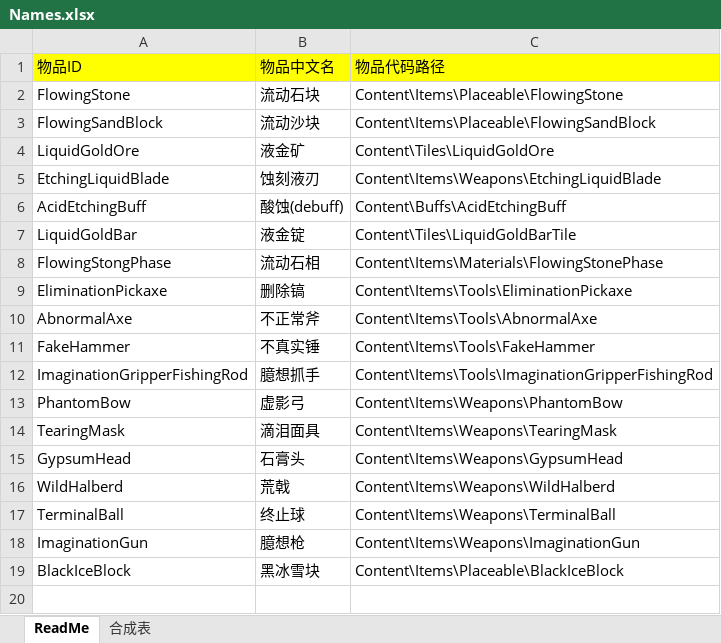
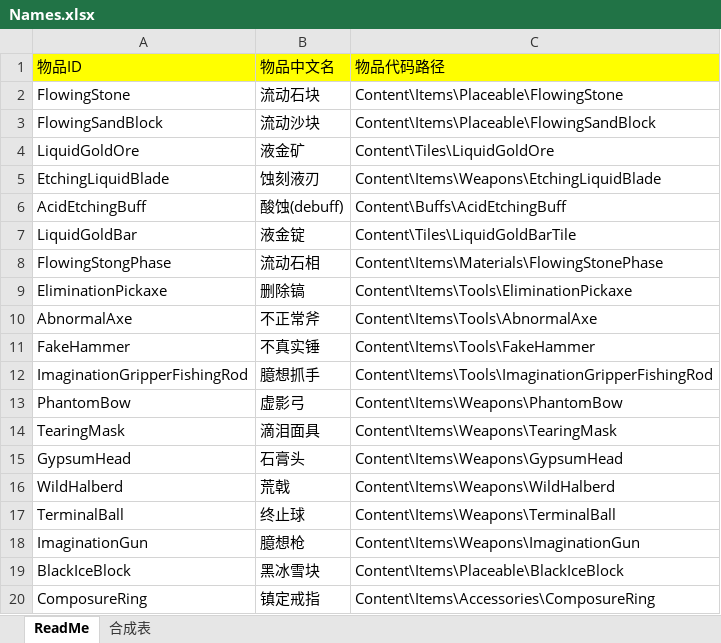
Before and after one commit to wbh-tmod/WBHMODE, an Excel workbook: Names.xlsx, sheet ReadMe, drawn as a sheet; values as stored, in another font and other column widths than the file's, no borders; the diff names each change by its address in the sheet, - before the commit and + after, or states it on an @@ line.

Commit message:
重构Player类，为buff创建全局Player 添加镇定戒指ComposureRing 版本号更新至0.1.10

```diff
--- a/Names.xlsx (sheet ReadMe)
+++ b/Names.xlsx (sheet ReadMe)
+row 20: ComposureRing | 镇定戒指 | Content\Items\Accessories\ComposureRing
```
Also changed, not shown: 11 other files.
